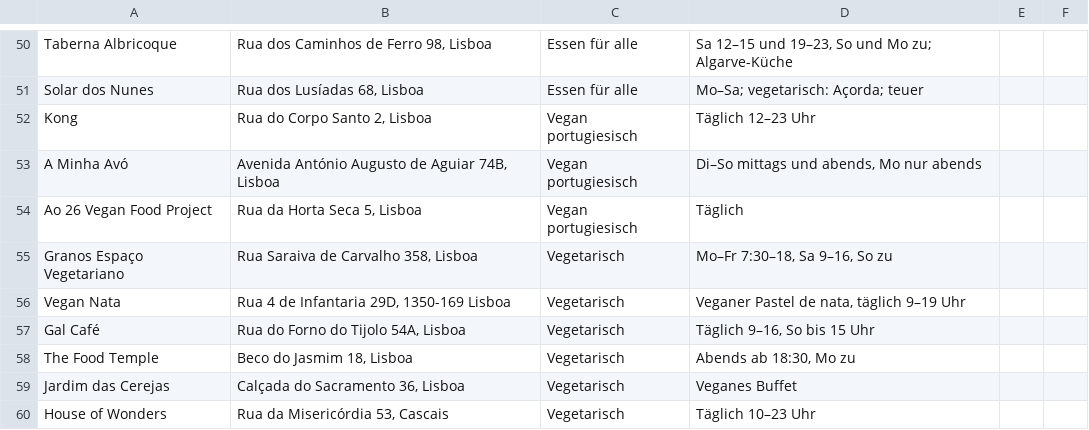
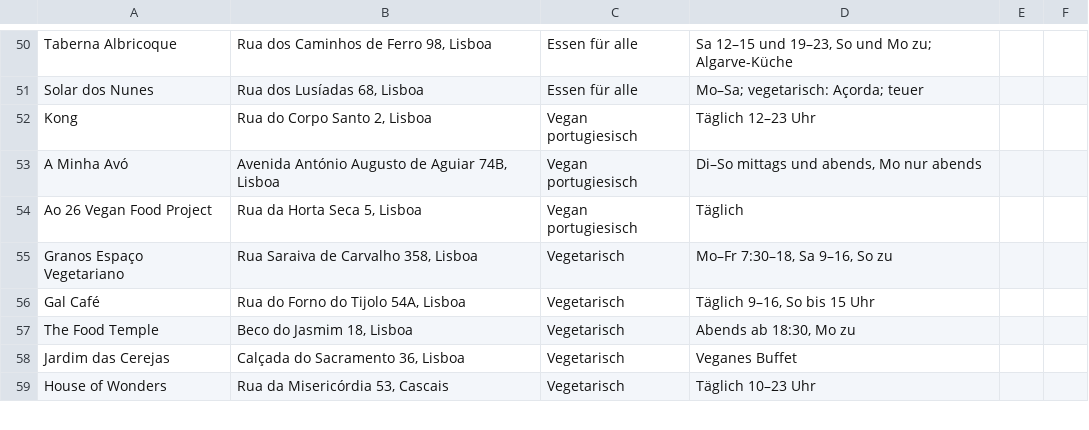
Before and after one commit to CUK999/Fasan-Karte, a CSV file: data/orte.csv, drawn as a sheet; only a part is shown, gaps mark what is left out; the diff names each change by its address in the sheet, - before the commit and + after, or states it on an @@ line.

```diff
--- a/data/orte.csv
+++ b/data/orte.csv
-row 56: Vegan Nata | Rua 4 de Infantaria 29D, 1350-169 Lisboa | Vegetarisch | Veganer Pastel de nata, täglich 9–19 Uhr
```
Also changed, not shown: 2 other files.
